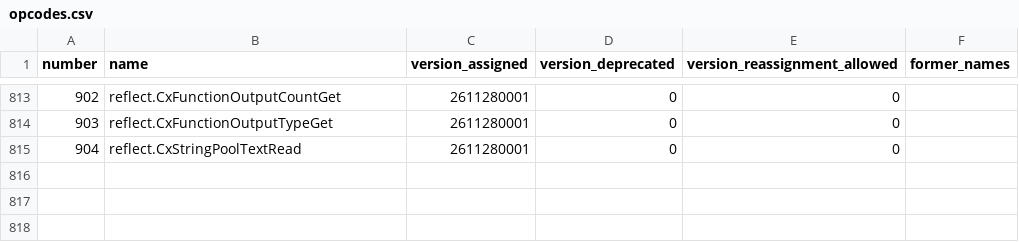
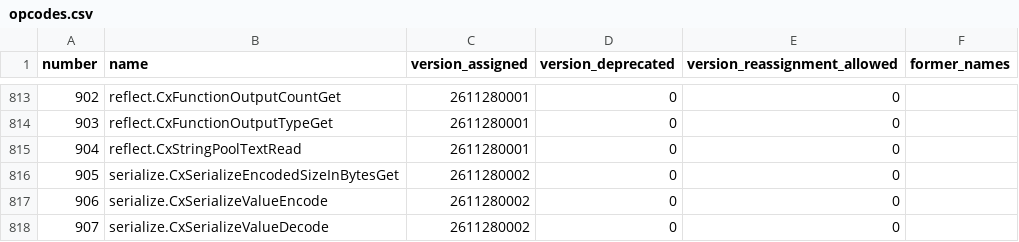
Before and after one commit to skycoin/skycoin-cx, a CSV file: docs/opcodes.csv, drawn as a sheet; only a part is shown, gaps mark what is left out.

Commit message:
all: add the serialize system library (#627)
A program had no built in way to turn a value into bytes. sys/serialize
adds serialize.CxSerializeEncodedSizeInBytesGet, CxSerializeValueEncode
and CxSerializeValueDecode as opcodes 905 to 907 (D150).

They read the reflect type table, so nothing is built twice and no call
allocates. The encoding is little endian with no padding. A str is the
8 bytes of its handle, a slice is a 4 byte count then its elements, and
a pointer does not encode. A decode needs a slice with room for the
count, and a bad buffer leaves the value unchanged.

serialize is system library 7, off unless --enable=serialize, and every
cx build core links it. Language version 2611280002.

```diff
--- a/docs/opcodes.csv
+++ b/docs/opcodes.csv
@@ -815 +815,4 @@ number,name,version_assigned,version_deprecated,version_reassignment_allowed,for
 904,reflect.CxStringPoolTextRead,2611280001,0,0,
+905,serialize.CxSerializeEncodedSizeInBytesGet,2611280002,0,0,
+906,serialize.CxSerializeValueEncode,2611280002,0,0,
+907,serialize.CxSerializeValueDecode,2611280002,0,0,
```
Also changed, not shown: 44 other files.
